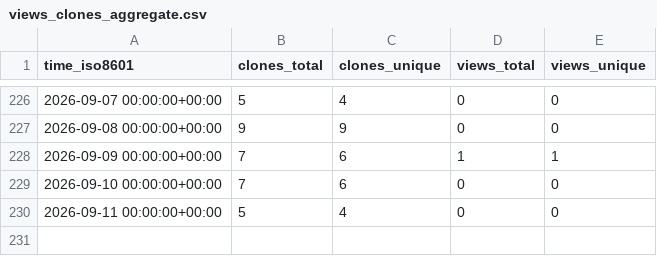
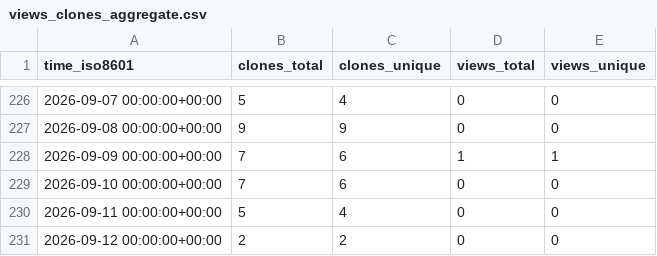
Before and after one commit to EarthSciML/Geodynamics.jl, a CSV file: EarthSciML/Geodynamics.jl/ghrs-data/views_clones_aggregate.csv, drawn as a sheet; only a part is shown, gaps mark what is left out.

```diff
--- a/EarthSciML/Geodynamics.jl/ghrs-data/views_clones_aggregate.csv
+++ b/EarthSciML/Geodynamics.jl/ghrs-data/views_clones_aggregate.csv
@@ -230 +230,2 @@ time_iso8601,clones_total,clones_unique,views_total,views_unique
 2026-09-11 00:00:00+00:00,5,4,0,0
+2026-09-12 00:00:00+00:00,2,2,0,0
```
Also changed, not shown: 1 other file.
